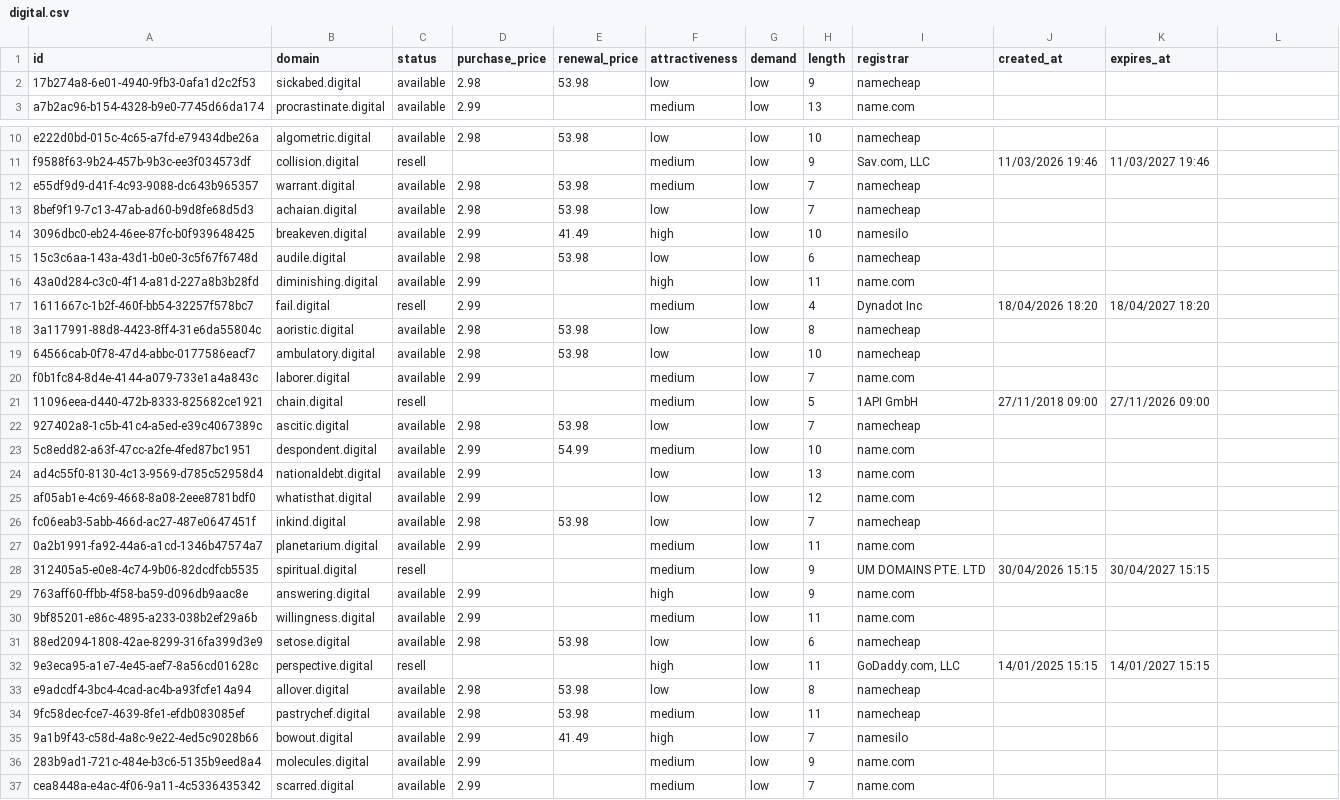
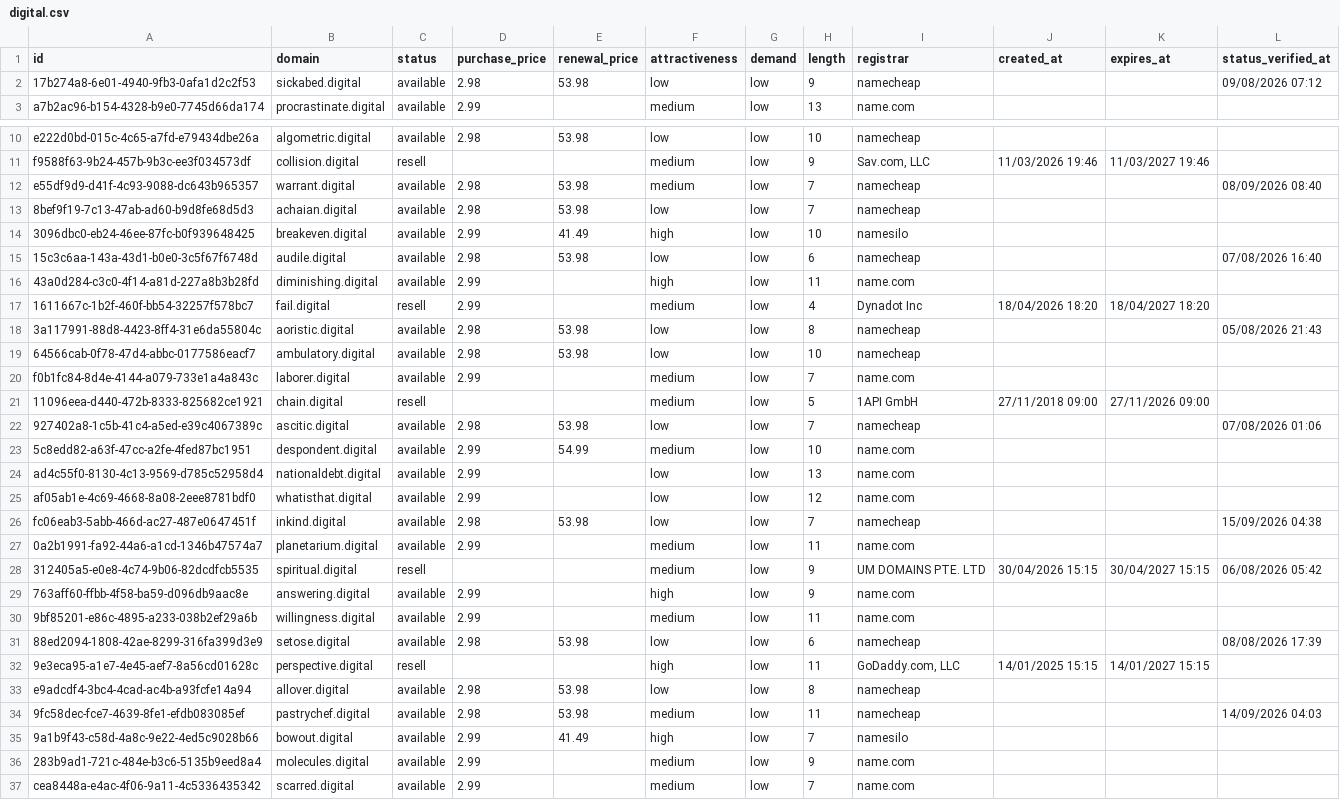
Before and after one commit to UniqueDomains/digital-oneword-domains, a CSV file: digital.csv, drawn as a sheet; only a part is shown, gaps mark what is left out; the diff covers the shown part only.

Commit message:
Domains update

```diff
--- a/digital.csv
+++ b/digital.csv
@@ -1,2 +1,2 @@
-id,domain,status,purchase_price,renewal_price,attractiveness,demand,length,registrar,created_at,expires_at
-17b274a8-6e01-4940-9fb3-0afa1d2c2f53,sickabed.digital,available,2.98,53.98,low,low,9,namecheap,,
+id,domain,status,purchase_price,renewal_price,attractiveness,demand,length,registrar,created_at,expires_at,status_verified_at
+17b274a8-6e01-4940-9fb3-0afa1d2c2f53,sickabed.digital,available,2.98,53.98,low,low,9,namecheap,,,09/08/2026 07:12
@@ -12 +12 @@ f9588f63-9b24-457b-9b3c-ee3f034573df,collision.digital,resell,,,medium,low,9,"Sa
-e55df9d9-d41f-4c93-9088-dc643b965357,warrant.digital,available,2.98,53.98,medium,low,7,namecheap,,
+e55df9d9-d41f-4c93-9088-dc643b965357,warrant.digital,available,2.98,53.98,medium,low,7,namecheap,,,08/09/2026 08:40
@@ -15 +15 @@ e55df9d9-d41f-4c93-9088-dc643b965357,warrant.digital,available,2.98,53.98,medium
-15c3c6aa-143a-43d1-b0e0-3c5f67f6748d,audile.digital,available,2.98,53.98,low,low,6,namecheap,,
+15c3c6aa-143a-43d1-b0e0-3c5f67f6748d,audile.digital,available,2.98,53.98,low,low,6,namecheap,,,07/08/2026 16:40
@@ -18 +18 @@ e55df9d9-d41f-4c93-9088-dc643b965357,warrant.digital,available,2.98,53.98,medium
-3a117991-88d8-4423-8ff4-31e6da55804c,aoristic.digital,available,2.98,53.98,low,low,8,namecheap,,
+3a117991-88d8-4423-8ff4-31e6da55804c,aoristic.digital,available,2.98,53.98,low,low,8,namecheap,,,05/08/2026 21:43
@@ -22 +22 @@ f0b1fc84-8d4e-4144-a079-733e1a4a843c,laborer.digital,available,2.99,,medium,low,
-927402a8-1c5b-41c4-a5ed-e39c4067389c,ascitic.digital,available,2.98,53.98,low,low,7,namecheap,,
+927402a8-1c5b-41c4-a5ed-e39c4067389c,ascitic.digital,available,2.98,53.98,low,low,7,namecheap,,,07/08/2026 01:06
@@ -26 +26 @@ af05ab1e-4c69-4668-8a08-2eee8781bdf0,whatisthat.digital,available,2.99,,low,low,
-fc06eab3-5abb-466d-ac27-487e0647451f,inkind.digital,available,2.98,53.98,low,low,7,namecheap,,
+fc06eab3-5abb-466d-ac27-487e0647451f,inkind.digital,available,2.98,53.98,low,low,7,namecheap,,,15/09/2026 04:38
@@ -28 +28 @@ fc06eab3-5abb-466d-ac27-487e0647451f,inkind.digital,available,2.98,53.98,low,low
-312405a5-e0e8-4c74-9b06-82dcdfcb5535,spiritual.digital,resell,,,medium,low,9,UM DOMAINS PTE. LTD,30/04/2026 15:15,30/04/2027 15:15
+312405a5-e0e8-4c74-9b06-82dcdfcb5535,spiritual.digital,resell,,,medium,low,9,UM DOMAINS PTE. LTD,30/04/2026 15:15,30/04/2027 15:15,06/08/2026 05:42
@@ -31 +31 @@ fc06eab3-5abb-466d-ac27-487e0647451f,inkind.digital,available,2.98,53.98,low,low
-88ed2094-1808-42ae-8299-316fa399d3e9,setose.digital,available,2.98,53.98,low,low,6,namecheap,,
+88ed2094-1808-42ae-8299-316fa399d3e9,setose.digital,available,2.98,53.98,low,low,6,namecheap,,,08/08/2026 17:39
@@ -34 +34 @@ e9adcdf4-3bc4-4cad-ac4b-a93fcfe14a94,allover.digital,available,2.98,53.98,low,lo
-9fc58dec-fce7-4639-8fe1-efdb083085ef,pastrychef.digital,available,2.98,53.98,medium,low,11,namecheap,,
+9fc58dec-fce7-4639-8fe1-efdb083085ef,pastrychef.digital,available,2.98,53.98,medium,low,11,namecheap,,,14/09/2026 04:03
```
Also changed, not shown: 126 edited cells elsewhere in this file, 6 other files.
